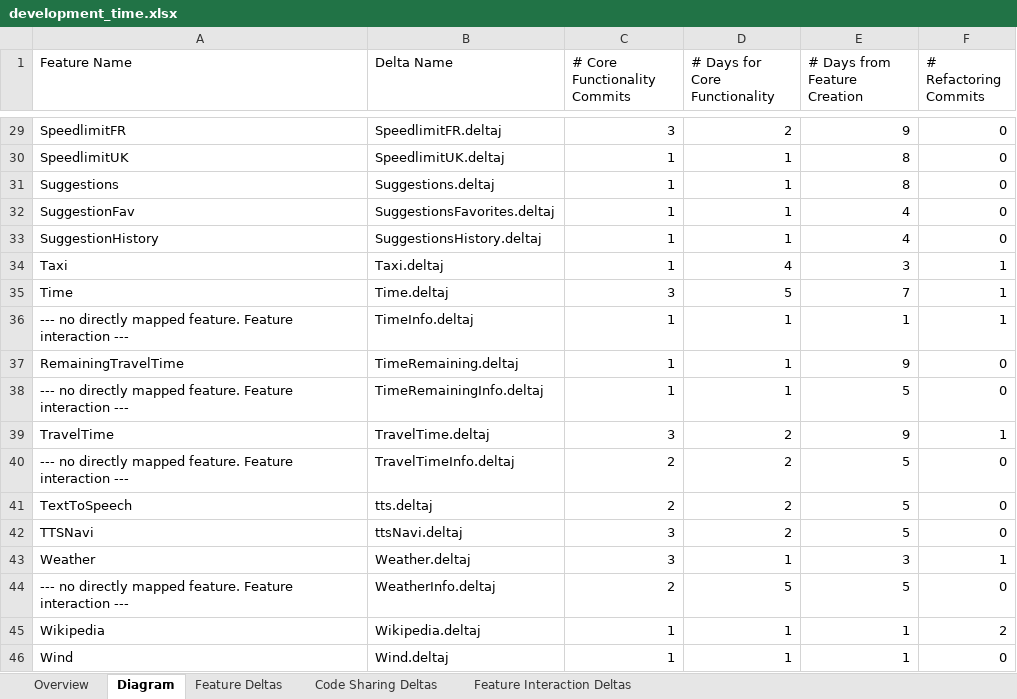
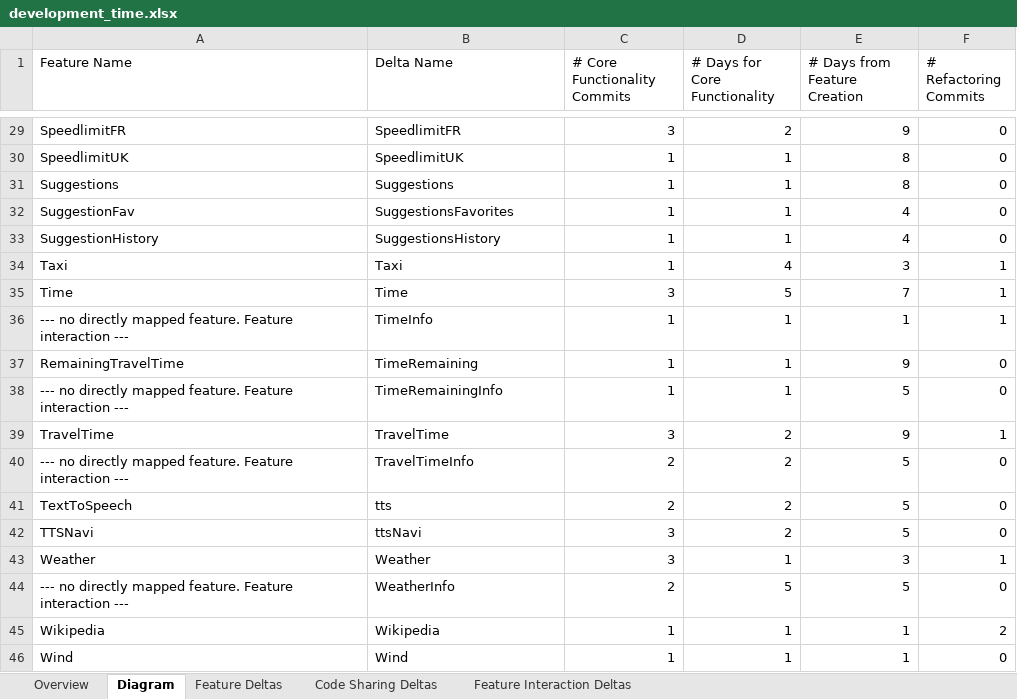
Before and after one commit to TUBS-ISF/NaviSPL, an Excel workbook: statistics/development_time.xlsx, sheet Diagram, drawn as a sheet; only a part is shown, gaps mark what is left out; values as stored, in another font and other column widths than the file's, no borders; charts and pictures not drawn; the diff covers the shown part only; the diff names each change by its address in the sheet, - before the commit and + after, or states it on an @@ line.

```diff
--- a/statistics/development_time.xlsx (sheet Diagram)
+++ b/statistics/development_time.xlsx (sheet Diagram)
-B29 (Delta Name): SpeedlimitFR.deltaj
+B29 (Delta Name): SpeedlimitFR
-B30 (Delta Name): SpeedlimitUK.deltaj
+B30 (Delta Name): SpeedlimitUK
-B31 (Delta Name): Suggestions.deltaj
+B31 (Delta Name): Suggestions
-B32 (Delta Name): SuggestionsFavorites.deltaj
+B32 (Delta Name): SuggestionsFavorites
-B33 (Delta Name): SuggestionsHistory.deltaj
+B33 (Delta Name): SuggestionsHistory
-B34 (Delta Name): Taxi.deltaj
+B34 (Delta Name): Taxi
-B35 (Delta Name): Time.deltaj
+B35 (Delta Name): Time
-B36 (Delta Name): TimeInfo.deltaj
+B36 (Delta Name): TimeInfo
-B37 (Delta Name): TimeRemaining.deltaj
+B37 (Delta Name): TimeRemaining
-B38 (Delta Name): TimeRemainingInfo.deltaj
+B38 (Delta Name): TimeRemainingInfo
-B39 (Delta Name): TravelTime.deltaj
+B39 (Delta Name): TravelTime
-B40 (Delta Name): TravelTimeInfo.deltaj
+B40 (Delta Name): TravelTimeInfo
-B41 (Delta Name): tts.deltaj
+B41 (Delta Name): tts
-B42 (Delta Name): ttsNavi.deltaj
+B42 (Delta Name): ttsNavi
-B43 (Delta Name): Weather.deltaj
+B43 (Delta Name): Weather
-B44 (Delta Name): WeatherInfo.deltaj
+B44 (Delta Name): WeatherInfo
-B45 (Delta Name): Wikipedia.deltaj
+B45 (Delta Name): Wikipedia
-B46 (Delta Name): Wind.deltaj
+B46 (Delta Name): Wind
```
Also changed, not shown: 27 edited cells elsewhere in this sheet, charts or pictures, statistics/DeltaJavaTeamprojectStatistics.xlsx.
